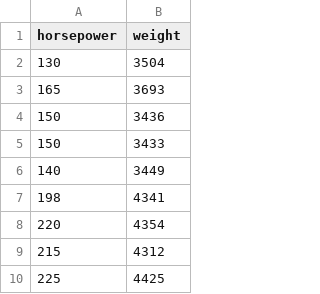
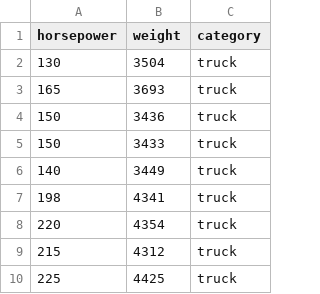
Before and after one commit to DawsonVaal/KMeansProject, a CSV file: auto-mpg.csv, drawn as a sheet; only a part is shown; the diff names each change by its address in the sheet, - before the commit and + after, or states it on an @@ line.

```diff
--- a/auto-mpg.csv
+++ b/auto-mpg.csv
+column C (category), rows 2-10: all truck
```
Also changed, not shown: 2 other files.
